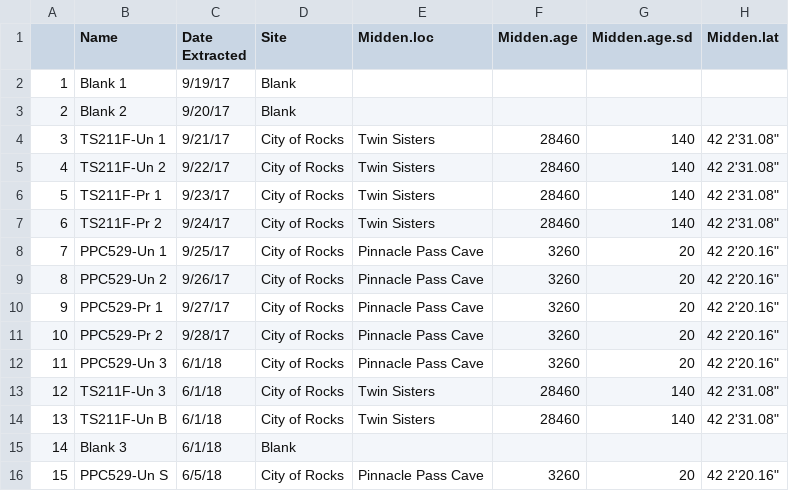
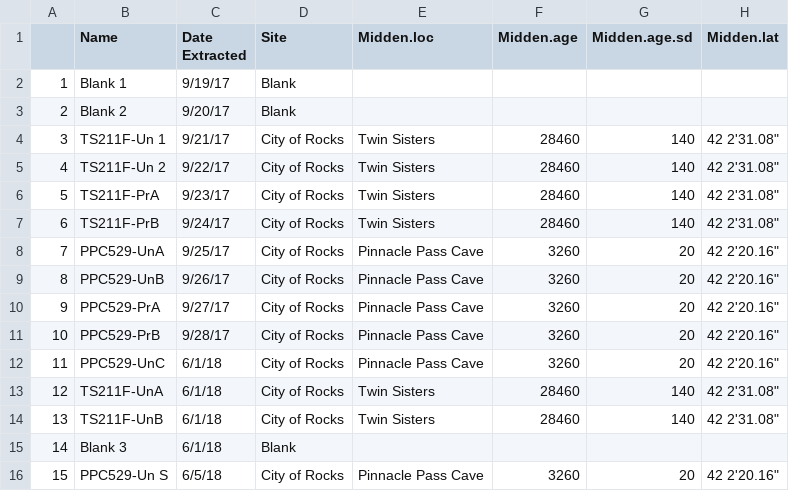
Before and after one commit to rsh249/NeotomaSeq, a CSV file: bin/Files2Run/packrat_aDNA.csv, drawn as a sheet; only a part is shown; the diff names each change by its address in the sheet, - before the commit and + after, or states it on an @@ line.

```diff
--- a/bin/Files2Run/packrat_aDNA.csv
+++ b/bin/Files2Run/packrat_aDNA.csv
-B6 (Name): TS211F-Pr 1
+B6 (Name): TS211F-PrA
-B7 (Name): TS211F-Pr 2
+B7 (Name): TS211F-PrB
-B8 (Name): PPC529-Un 1
+B8 (Name): PPC529-UnA
-B9 (Name): PPC529-Un 2
+B9 (Name): PPC529-UnB
-B10 (Name): PPC529-Pr 1
+B10 (Name): PPC529-PrA
-B11 (Name): PPC529-Pr 2
+B11 (Name): PPC529-PrB
-B12 (Name): PPC529-Un 3
+B12 (Name): PPC529-UnC
-B13 (Name): TS211F-Un 3
+B13 (Name): TS211F-UnA
-B14 (Name): TS211F-Un B
+B14 (Name): TS211F-UnB
```
Also changed, not shown: 8 other files.
